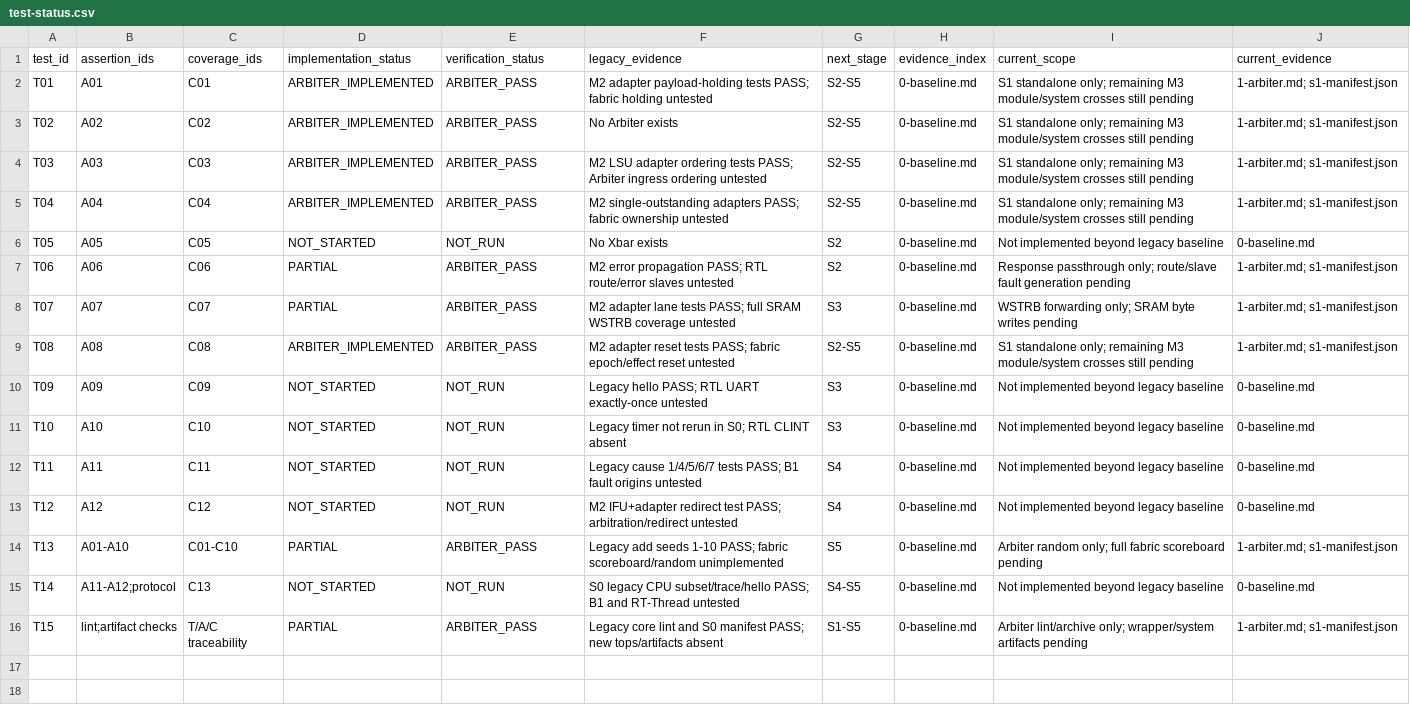
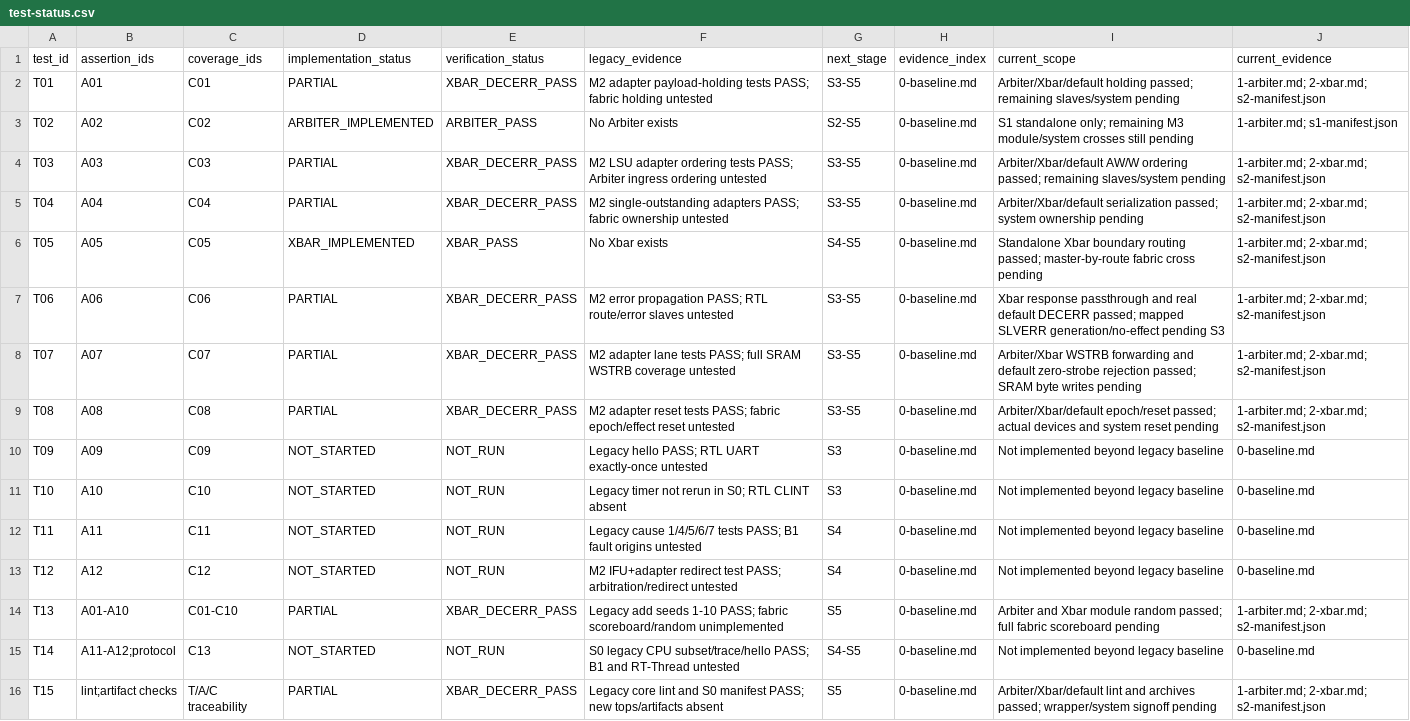
Before and after one commit to waxberry-chen/ysyx-workbench, a CSV file: docs/notes/post-c/3-axi4-lite-interconnect/test-status.csv, drawn as a sheet.

Commit message:
feat(npc): 4 lane xbar and decerr slave

```diff
--- a/docs/notes/post-c/3-axi4-lite-interconnect/test-status.csv
+++ b/docs/notes/post-c/3-axi4-lite-interconnect/test-status.csv
@@ -1,10 +1,10 @@
 test_id,assertion_ids,coverage_ids,implementation_status,verification_status,legacy_evidence,next_stage,evidence_index,current_scope,current_evidence
-T01,A01,C01,ARBITER_IMPLEMENTED,ARBITER_PASS,M2 adapter payload-holding tests PASS; fabric holding untested,S2-S5,0-baseline.md,S1 standalone only; remaining M3 module/system crosses still pending,1-arbiter.md; s1-manifest.json
+T01,A01,C01,PARTIAL,XBAR_DECERR_PASS,M2 adapter payload-holding tests PASS; fabric holding untested,S3-S5,0-baseline.md,Arbiter/Xbar/default holding passed; remaining slaves/system pending,1-arbiter.md; 2-xbar.md; s2-manifest.json
 T02,A02,C02,ARBITER_IMPLEMENTED,ARBITER_PASS,No Arbiter exists,S2-S5,0-baseline.md,S1 standalone only; remaining M3 module/system crosses still pending,1-arbiter.md; s1-manifest.json
-T03,A03,C03,ARBITER_IMPLEMENTED,ARBITER_PASS,M2 LSU adapter ordering tests PASS; Arbiter ingress ordering untested,S2-S5,0-baseline.md,S1 standalone only; remaining M3 module/system crosses still pending,1-arbiter.md; s1-manifest.json
-T04,A04,C04,ARBITER_IMPLEMENTED,ARBITER_PASS,M2 single-outstanding adapters PASS; fabric ownership untested,S2-S5,0-baseline.md,S1 standalone only; remaining M3 module/system crosses still pending,1-arbiter.md; s1-manifest.json
-T05,A05,C05,NOT_STARTED,NOT_RUN,No Xbar exists,S2,0-baseline.md,Not implemented beyond legacy baseline,0-baseline.md
-T06,A06,C06,PARTIAL,ARBITER_PASS,M2 error propagation PASS; RTL route/error slaves untested,S2,0-baseline.md,Response passthrough only; route/slave fault generation pending,1-arbiter.md; s1-manifest.json
-T07,A07,C07,PARTIAL,ARBITER_PASS,M2 adapter lane tests PASS; full SRAM WSTRB coverage untested,S3,0-baseline.md,WSTRB forwarding only; SRAM byte writes pending,1-arbiter.md; s1-manifest.json
-T08,A08,C08,ARBITER_IMPLEMENTED,ARBITER_PASS,M2 adapter reset tests PASS; fabric epoch/effect reset untested,S2-S5,0-baseline.md,S1 standalone only; remaining M3 module/system crosses still pending,1-arbiter.md; s1-manifest.json
+T03,A03,C03,PARTIAL,XBAR_DECERR_PASS,M2 LSU adapter ordering tests PASS; Arbiter ingress ordering untested,S3-S5,0-baseline.md,Arbiter/Xbar/default AW/W ordering passed; remaining slaves/system pending,1-arbiter.md; 2-xbar.md; s2-manifest.json
+T04,A04,C04,PARTIAL,XBAR_DECERR_PASS,M2 single-outstanding adapters PASS; fabric ownership untested,S3-S5,0-baseline.md,Arbiter/Xbar/default serialization passed; system ownership pending,1-arbiter.md; 2-xbar.md; s2-manifest.json
+T05,A05,C05,XBAR_IMPLEMENTED,XBAR_PASS,No Xbar exists,S4-S5,0-baseline.md,Standalone Xbar boundary routing passed; master-by-route fabric cross pending,1-arbiter.md; 2-xbar.md; s2-manifest.json
+T06,A06,C06,PARTIAL,XBAR_DECERR_PASS,M2 error propagation PASS; RTL route/error slaves untested,S3-S5,0-baseline.md,Xbar response passthrough and real default DECERR passed; mapped SLVERR generation/no-effect pending S3,1-arbiter.md; 2-xbar.md; s2-manifest.json
+T07,A07,C07,PARTIAL,XBAR_DECERR_PASS,M2 adapter lane tests PASS; full SRAM WSTRB coverage untested,S3-S5,0-baseline.md,Arbiter/Xbar WSTRB forwarding and default zero-strobe rejection passed; SRAM byte writes pending,1-arbiter.md; 2-xbar.md; s2-manifest.json
+T08,A08,C08,PARTIAL,XBAR_DECERR_PASS,M2 adapter reset tests PASS; fabric epoch/effect reset untested,S3-S5,0-baseline.md,Arbiter/Xbar/default epoch/reset passed; actual devices and system reset pending,1-arbiter.md; 2-xbar.md; s2-manifest.json
 T09,A09,C09,NOT_STARTED,NOT_RUN,Legacy hello PASS; RTL UART exactly-once untested,S3,0-baseline.md,Not implemented beyond legacy baseline,0-baseline.md
@@ -13,4 +13,4 @@ T11,A11,C11,NOT_STARTED,NOT_RUN,Legacy cause 1/4/5/6/7 tests PASS; B1 fault orig
 T12,A12,C12,NOT_STARTED,NOT_RUN,M2 IFU+adapter redirect test PASS; arbitration/redirect untested,S4,0-baseline.md,Not implemented beyond legacy baseline,0-baseline.md
-T13,A01-A10,C01-C10,PARTIAL,ARBITER_PASS,Legacy add seeds 1-10 PASS; fabric scoreboard/random unimplemented,S5,0-baseline.md,Arbiter random only; full fabric scoreboard pending,1-arbiter.md; s1-manifest.json
+T13,A01-A10,C01-C10,PARTIAL,XBAR_DECERR_PASS,Legacy add seeds 1-10 PASS; fabric scoreboard/random unimplemented,S5,0-baseline.md,Arbiter and Xbar module random passed; full fabric scoreboard pending,1-arbiter.md; 2-xbar.md; s2-manifest.json
 T14,A11-A12;protocol,C13,NOT_STARTED,NOT_RUN,S0 legacy CPU subset/trace/hello PASS; B1 and RT-Thread untested,S4-S5,0-baseline.md,Not implemented beyond legacy baseline,0-baseline.md
-T15,lint;artifact checks,T/A/C traceability,PARTIAL,ARBITER_PASS,Legacy core lint and S0 manifest PASS; new tops/artifacts absent,S1-S5,0-baseline.md,Arbiter lint/archive only; wrapper/system artifacts pending,1-arbiter.md; s1-manifest.json
+T15,lint;artifact checks,T/A/C traceability,PARTIAL,XBAR_DECERR_PASS,Legacy core lint and S0 manifest PASS; new tops/artifacts absent,S5,0-baseline.md,Arbiter/Xbar/default lint and archives passed; wrapper/system signoff pending,1-arbiter.md; 2-xbar.md; s2-manifest.json
```
Also changed, not shown: 19 other files.
